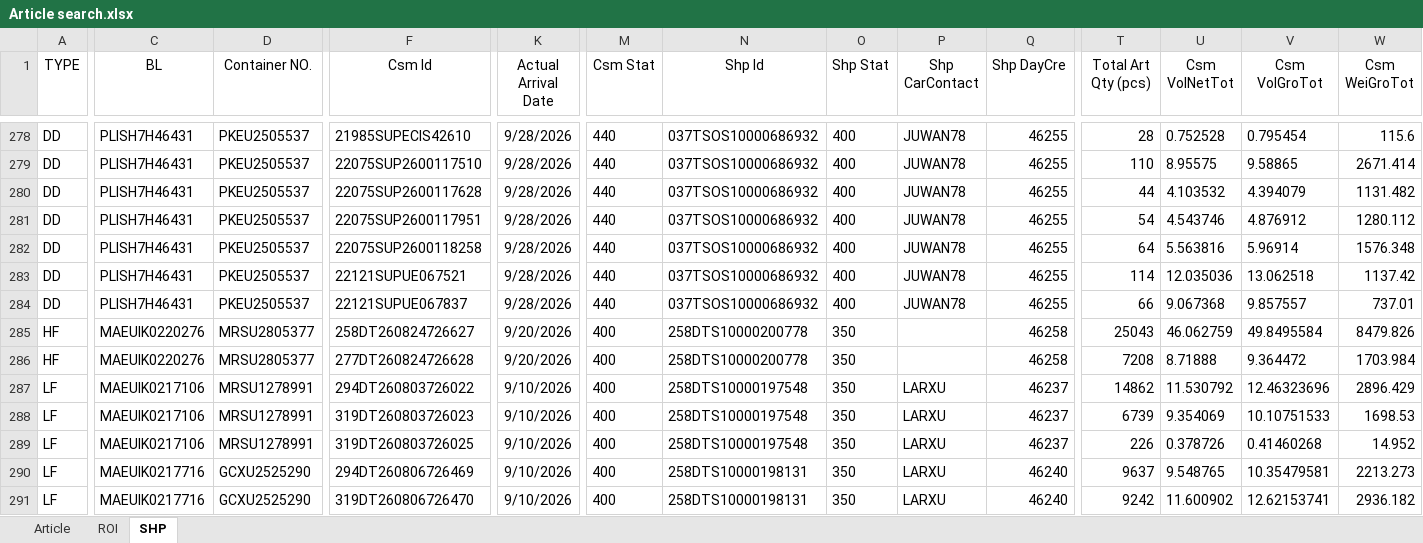
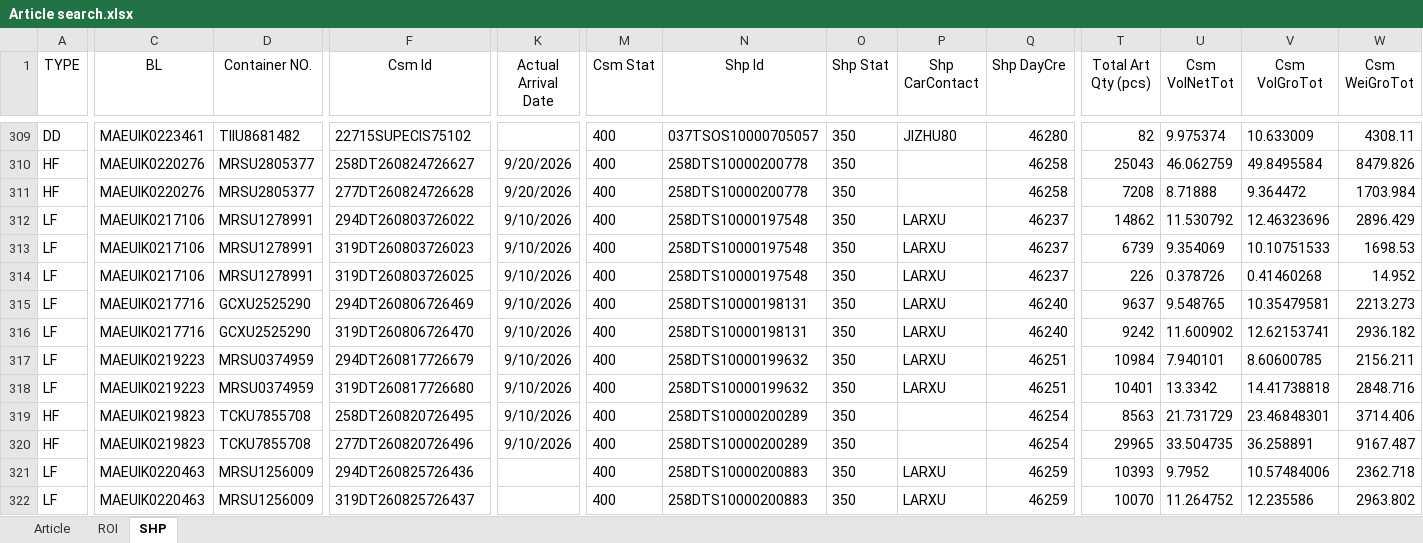
Before and after one commit to STO726/GOODS_Arrival, an Excel workbook: Article search.xlsx, sheet SHP, drawn as a sheet; only a part is shown, gaps mark what is left out; the shorter side is filled out with more unchanged rows; values as stored, in another font and other column widths than the file's, no borders; conditional formats and table styles not drawn; removed rows and columns are numbered as before the commit, all else as after; rows hold the shown columns only; the diff covers the shown part only; the diff names each change by its address in the sheet, - before the commit and + after, or states it on an @@ line.

```diff
--- a/Article search.xlsx (sheet SHP)
+++ b/Article search.xlsx (sheet SHP)
-C309 (BL): PLISH7H46431
+C309 (BL): MAEUIK0223461
-D309 (Container NO.): PKEU2505537
+D309 (Container NO.): TIIU8681482
-F309 (Csm Id): 21985SUPECIS42610
+F309 (Csm Id): 22715SUPECIS75102
-K309 (Actual Arrival Date): 9/28/2026
+K309 (Actual Arrival Date): (empty)
-M309 (Csm Stat): 440
+M309 (Csm Stat): 400
-N309 (Shp Id): 037TSOS10000686932
+N309 (Shp Id): 037TSOS10000705057
-O309 (Shp Stat): 400
+O309 (Shp Stat): 350
-P309 (Shp CarContact): JUWAN78
+P309 (Shp CarContact): JIZHU80
-Q309 (Shp DayCre): 46255
+Q309 (Shp DayCre): 46280
-T309 (Total Art Qty (pcs)): 28
+T309 (Total Art Qty (pcs)): 82
-U309 (Csm VolNetTot): 0.752528
+U309 (Csm VolNetTot): 9.975374
-V309 (Csm VolGroTot): 0.795454
+V309 (Csm VolGroTot): 10.633009
-W309 (Csm WeiGroTot): 115.6
+W309 (Csm WeiGroTot): 4308.11
-row 279: DD | PLISH7H46431 | PKEU2505537 | 22075SUP2600117510 | 9/28/2026 | 440 | 037TSOS10000686932 | 400 | JUWAN78 | 46255 | 110 | 8.95575 | 9.58865 | 2671.414
-row 280: DD | PLISH7H46431 | PKEU2505537 | 22075SUP2600117628 | 9/28/2026 | 440 | 037TSOS10000686932 | 400 | JUWAN78 | 46255 | 44 | 4.103532 | 4.394079 | 1131.482
-row 281: DD | PLISH7H46431 | PKEU2505537 | 22075SUP2600117951 | 9/28/2026 | 440 | 037TSOS10000686932 | 400 | JUWAN78 | 46255 | 54 | 4.543746 | 4.876912 | 1280.112
-row 282: DD | PLISH7H46431 | PKEU2505537 | 22075SUP2600118258 | 9/28/2026 | 440 | 037TSOS10000686932 | 400 | JUWAN78 | 46255 | 64 | 5.563816 | 5.96914 | 1576.348
-row 283: DD | PLISH7H46431 | PKEU2505537 | 22121SUPUE067521 | 9/28/2026 | 440 | 037TSOS10000686932 | 400 | JUWAN78 | 46255 | 114 | 12.035036 | 13.062518 | 1137.42
-row 284: DD | PLISH7H46431 | PKEU2505537 | 22121SUPUE067837 | 9/28/2026 | 440 | 037TSOS10000686932 | 400 | JUWAN78 | 46255 | 66 | 9.067368 | 9.857557 | 737.01
```
Also changed, not shown: 32 added rows, 1 removed row and 157 edited cells elsewhere in this sheet, sheet ROI, formulas that keep their value, charts or pictures.
